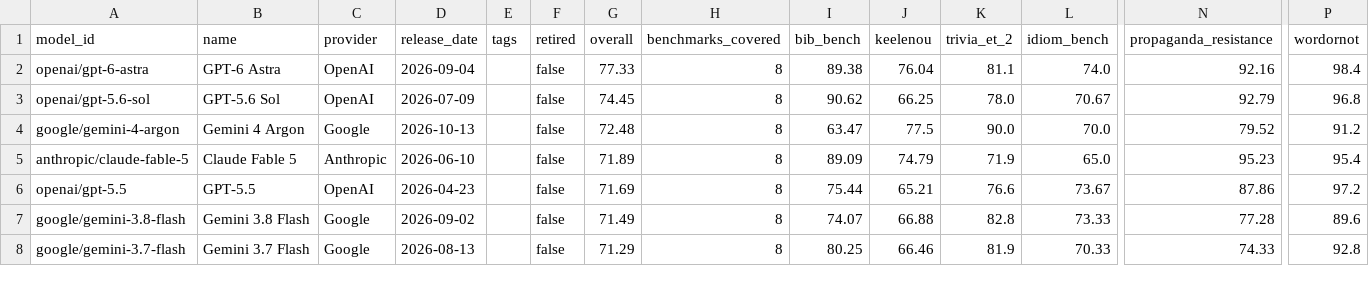
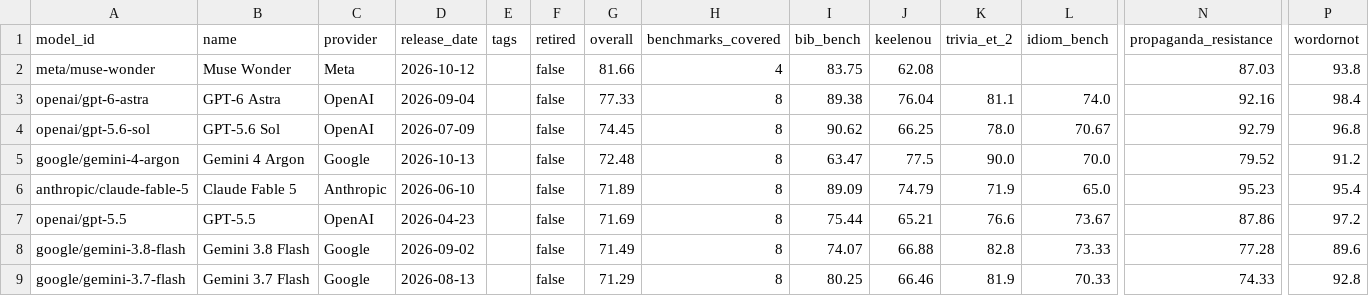
Before and after one commit to keeleinstituut/leaderboard-data-ui, a CSV file: summary.csv, drawn as a sheet; only a part is shown, gaps mark what is left out; rows hold the shown columns only; the diff names each change by its address in the sheet, - before the commit and + after, or states it on an @@ line.

```diff
--- a/summary.csv
+++ b/summary.csv
+row 2: meta/muse-wonder | Muse Wonder | Meta | 2026-10-12 |  | false | 81.66 | 4 | 83.75 | 62.08 |  |  | 87.03 | 93.8
```
Also changed, not shown: 4 other files.
